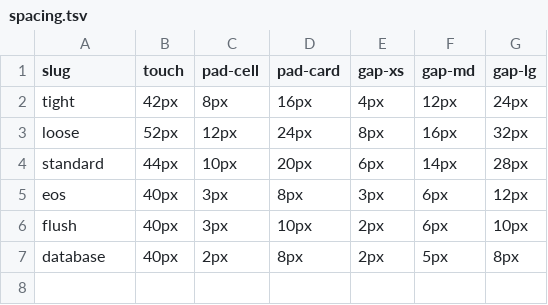
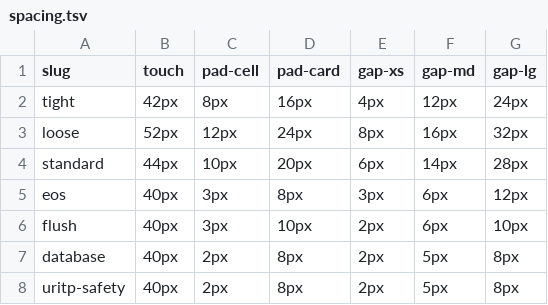
Before and after one commit to mawizorek/doc-render-engine, a TSV file: theme/canonical/spacing.tsv, drawn as a sheet.

Commit message:
re-vendor colors/typography/forms/spacing from maw-themes main (PR #14)

```diff
--- a/theme/canonical/spacing.tsv
+++ b/theme/canonical/spacing.tsv
@@ -7 +7,2 @@ flush	40px	3px	10px	2px	6px	10px
 database	40px	2px	8px	2px	5px	8px
+uritp-safety	40px	2px	8px	2px	5px	8px
```
Also changed, not shown: theme/canonical/colors.tsv, theme/canonical/forms.tsv, 1 other file.
